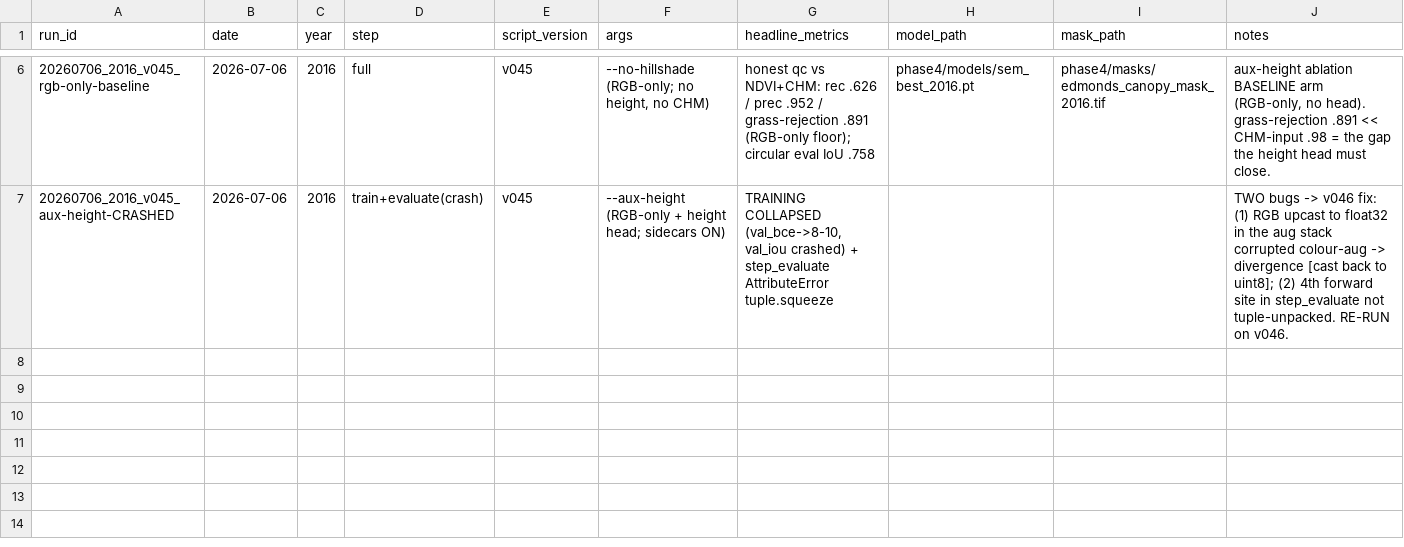
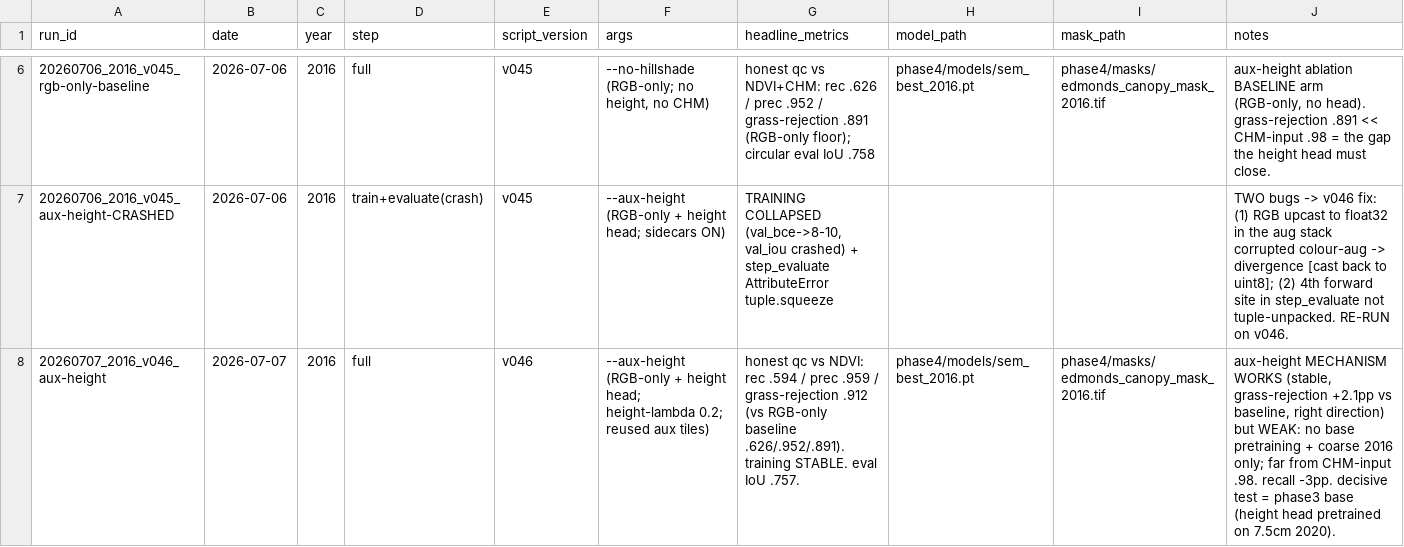
Before and after one commit to Kameron-Eck/edmonds-treedata, a CSV file: Scripts/run_registry.csv, drawn as a sheet; only a part is shown, gaps mark what is left out; the diff names each change by its address in the sheet, - before the commit and + after, or states it on an @@ line.

```diff
--- a/Scripts/run_registry.csv
+++ b/Scripts/run_registry.csv
+row 8: 20260707_2016_v046_aux-height | 2026-07-07 | 2016 | full | v046 | --aux-height (RGB-only + height head; height-lambda 0.2; reused aux tiles) | honest qc vs NDVI: rec .594 / prec .959 / grass-rejection .912 (vs RGB-only baseline .626/.952/.891). training STABLE. eval IoU .757. | phase4/models/sem_best_2016.pt | phase4/masks/edmonds_canopy_mask_2016.tif | aux-height MECHANISM WORKS (stable, grass-rejection +2.1pp vs baseline, right direction) but WEAK: no base pretraining + coarse 2016 only; far from CHM-input .98. recall -3pp. decisive test = phase3 base (height head pretrained on 7.5cm 2020).
```
Also changed, not shown: 1 other file.
